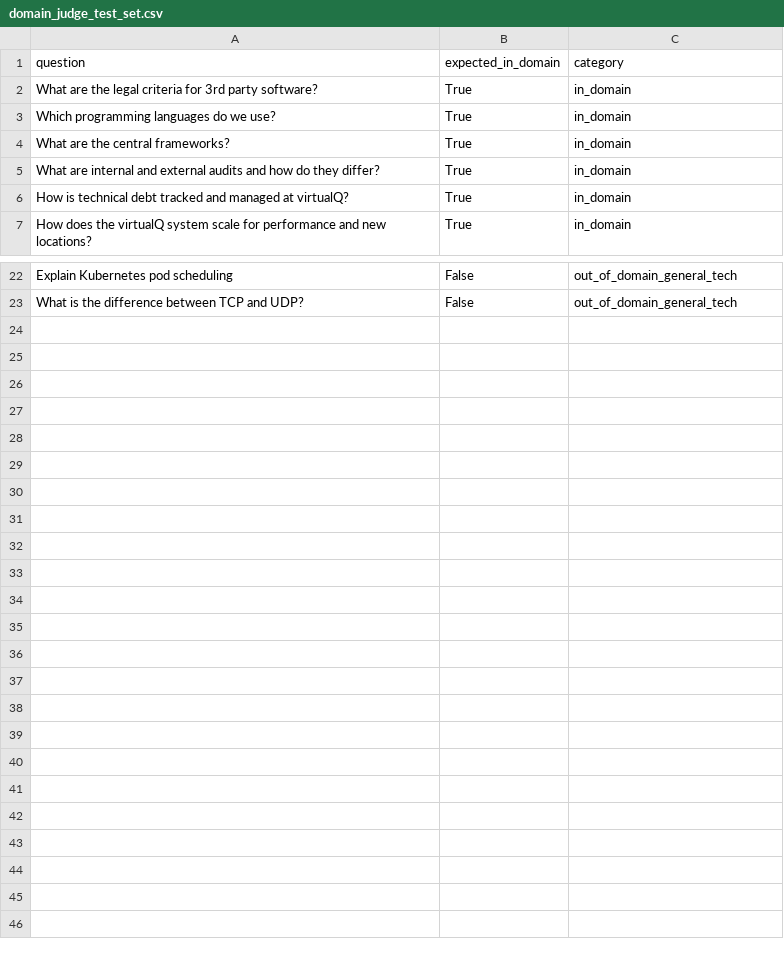
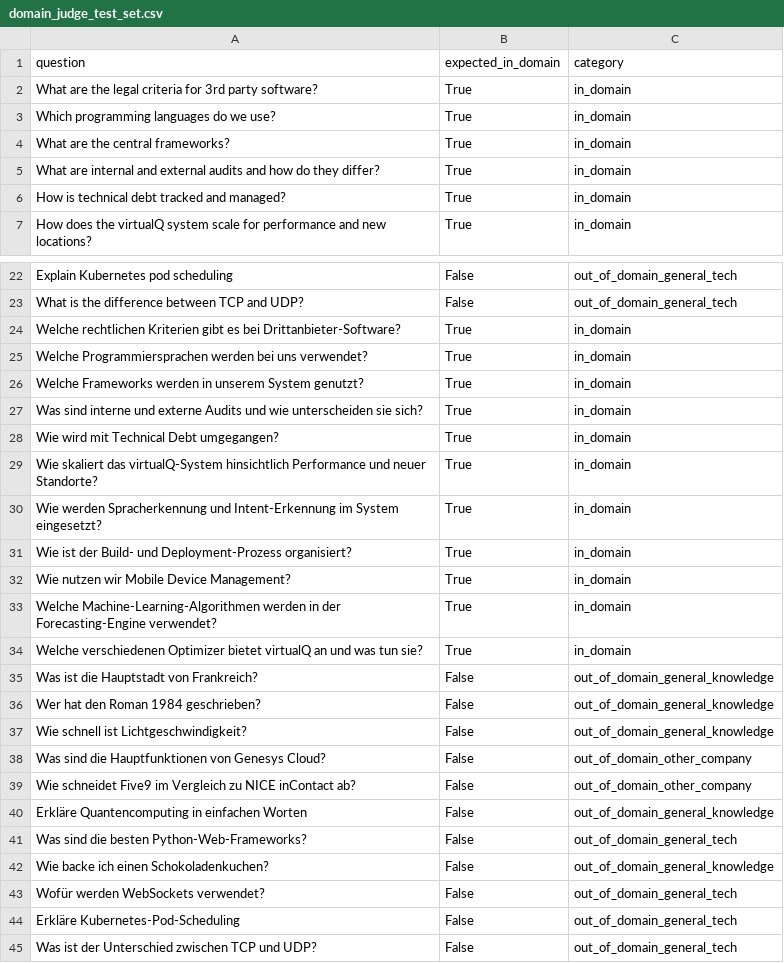
Before and after one commit to tom-kruemmel/vq-ama-agent, a CSV file: src/evaluation/domain_judge_test_set.csv, drawn as a sheet; only a part is shown, gaps mark what is left out.

Commit message:
updated domain judge eval to multilanguage

```diff
--- a/src/evaluation/domain_judge_test_set.csv
+++ b/src/evaluation/domain_judge_test_set.csv
@@ -5,3 +5,3 @@ What are the central frameworks?,True,in_domain
 What are internal and external audits and how do they differ?,True,in_domain
-How is technical debt tracked and managed at virtualQ?,True,in_domain
+How is technical debt tracked and managed?,True,in_domain
 How does the virtualQ system scale for performance and new locations?,True,in_domain
@@ -23 +23,23 @@ Explain Kubernetes pod scheduling,False,out_of_domain_general_tech
 What is the difference between TCP and UDP?,False,out_of_domain_general_tech
+Welche rechtlichen Kriterien gibt es bei Drittanbieter-Software?,True,in_domain
+Welche Programmiersprachen werden bei uns verwendet?,True,in_domain
+Welche Frameworks werden in unserem System genutzt?,True,in_domain
+Was sind interne und externe Audits und wie unterscheiden sie sich?,True,in_domain
+Wie wird mit Technical Debt umgegangen?,True,in_domain
+Wie skaliert das virtualQ-System hinsichtlich Performance und neuer Standorte?,True,in_domain
+Wie werden Spracherkennung und Intent-Erkennung im System eingesetzt?,True,in_domain
+Wie ist der Build- und Deployment-Prozess organisiert?,True,in_domain
+Wie nutzen wir Mobile Device Management?,True,in_domain
+Welche Machine-Learning-Algorithmen werden in der Forecasting-Engine verwendet?,True,in_domain
+Welche verschiedenen Optimizer bietet virtualQ an und was tun sie?,True,in_domain
+Was ist die Hauptstadt von Frankreich?,False,out_of_domain_general_knowledge
+Wer hat den Roman 1984 geschrieben?,False,out_of_domain_general_knowledge
+Wie schnell ist Lichtgeschwindigkeit?,False,out_of_domain_general_knowledge
+Was sind die Hauptfunktionen von Genesys Cloud?,False,out_of_domain_other_company
+Wie schneidet Five9 im Vergleich zu NICE inContact ab?,False,out_of_domain_other_company
+Erkläre Quantencomputing in einfachen Worten,False,out_of_domain_general_knowledge
+Was sind die besten Python-Web-Frameworks?,False,out_of_domain_general_tech
+Wie backe ich einen Schokoladenkuchen?,False,out_of_domain_general_knowledge
+Wofür werden WebSockets verwendet?,False,out_of_domain_general_tech
+Erkläre Kubernetes-Pod-Scheduling,False,out_of_domain_general_tech
+Was ist der Unterschied zwischen TCP und UDP?,False,out_of_domain_general_tech
```
Also changed, not shown: 1 other file.
